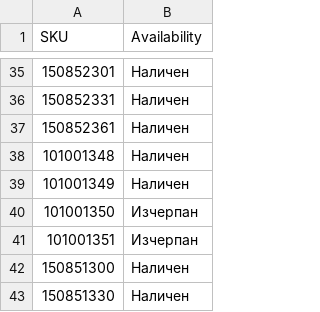
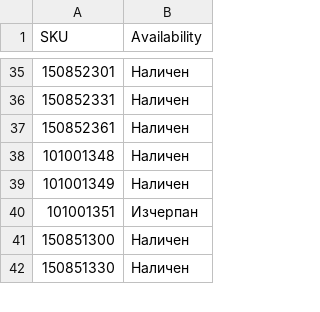
Before and after one commit to vladi1199/ribarcheto, a CSV file: results.csv, drawn as a sheet; only a part is shown, gaps mark what is left out; the diff names each change by its address in the sheet, - before the commit and + after, or states it on an @@ line.

```diff
--- a/results.csv
+++ b/results.csv
-row 40: 101001350 | Изчерпан
```
Also changed, not shown: 2 other files.
